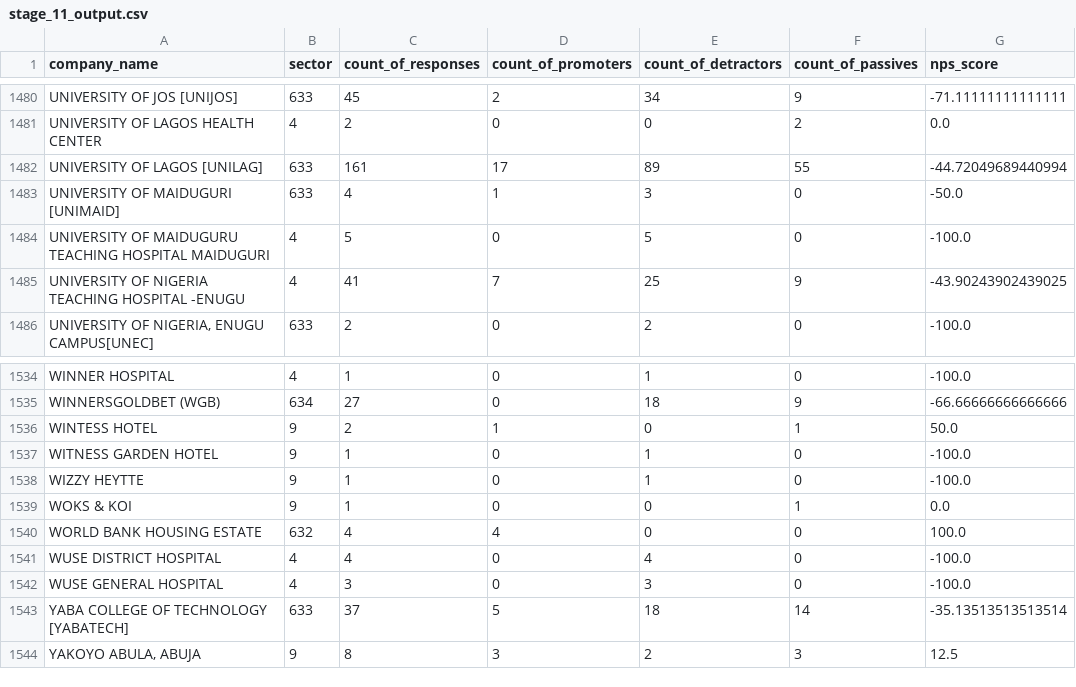
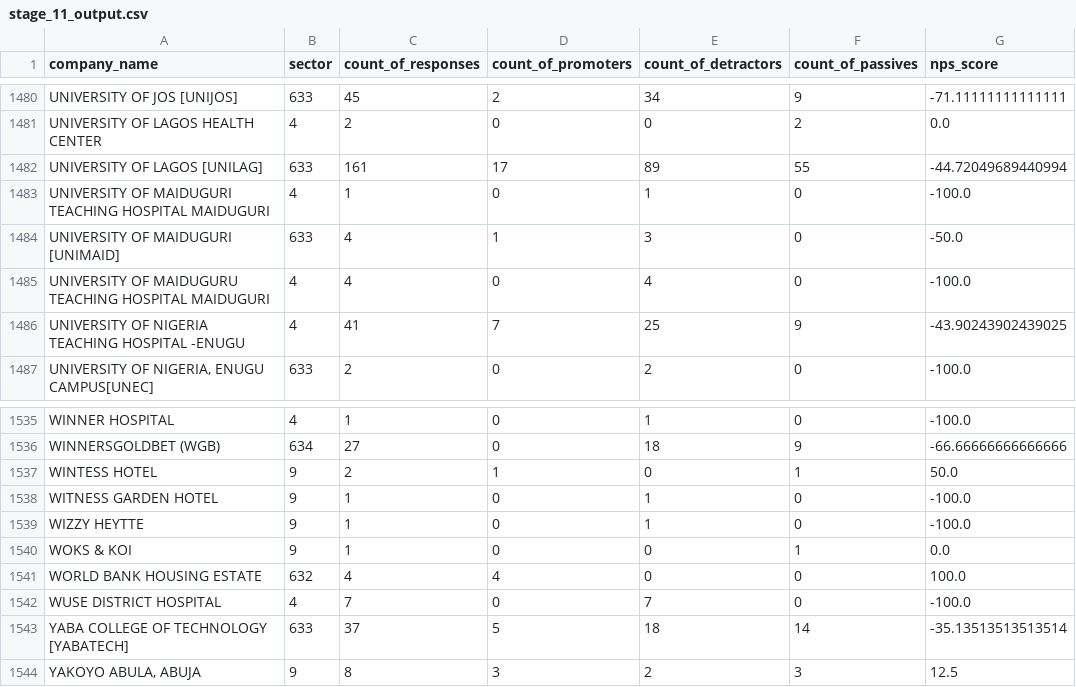
Before and after one commit to techsupport-Apercu/Dagster-Data-Quality-Standards-Verification-Project, a CSV file: Dagster/datasets/clean_stage11/stage_11_output.csv, drawn as a sheet; only a part is shown, gaps mark what is left out.

```diff
--- a/Dagster/datasets/clean_stage11/stage_11_output.csv
+++ b/Dagster/datasets/clean_stage11/stage_11_output.csv
@@ -1482,4 +1482,5 @@ UNIVERSITY OF LAGOS HEALTH CENTER,4,2,0,0,2,0.0
 UNIVERSITY OF LAGOS [UNILAG],633,161,17,89,55,-44.72049689440994
+UNIVERSITY OF MAIDUGURI TEACHING HOSPITAL MAIDUGURI,4,1,0,1,0,-100.0
 UNIVERSITY OF MAIDUGURI [UNIMAID],633,4,1,3,0,-50.0
-UNIVERSITY OF MAIDUGURU TEACHING HOSPITAL MAIDUGURI,4,5,0,5,0,-100.0
+UNIVERSITY OF MAIDUGURU TEACHING HOSPITAL MAIDUGURI,4,4,0,4,0,-100.0
 UNIVERSITY OF NIGERIA TEACHING HOSPITAL -ENUGU,4,41,7,25,9,-43.90243902439025
@@ -1540,4 +1541,3 @@ WOKS & KOI,9,1,0,0,1,0.0
 WORLD BANK HOUSING ESTATE,632,4,4,0,0,100.0
-WUSE DISTRICT HOSPITAL,4,4,0,4,0,-100.0
-WUSE GENERAL HOSPITAL,4,3,0,3,0,-100.0
+WUSE DISTRICT HOSPITAL,4,7,0,7,0,-100.0
 YABA COLLEGE OF TECHNOLOGY [YABATECH],633,37,5,18,14,-35.13513513513514
```
Also changed, not shown: Dagster/datasets/clean_stage10/stage_10_output.csv, Dagster/datasets/clean_stage13/stage_13_output.csv, 7 other files.
